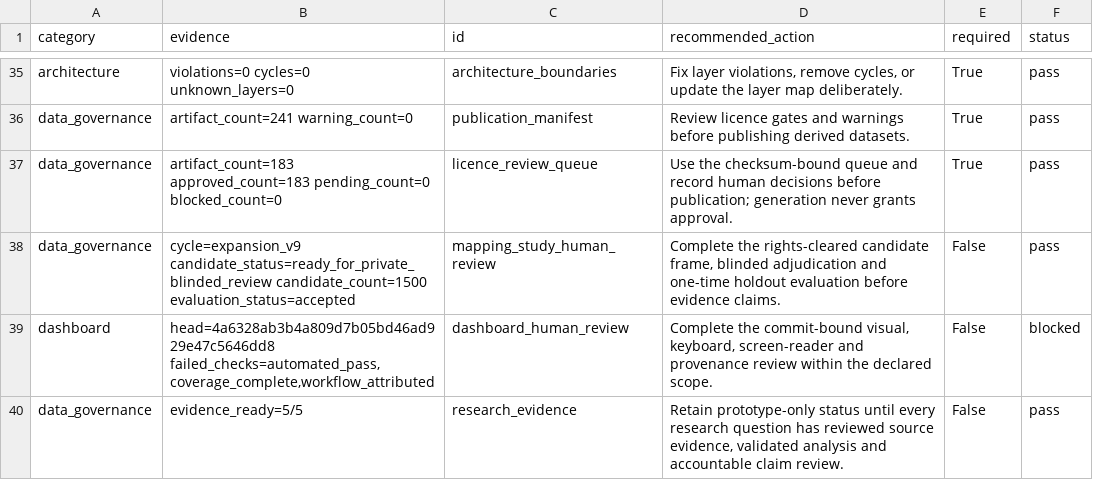
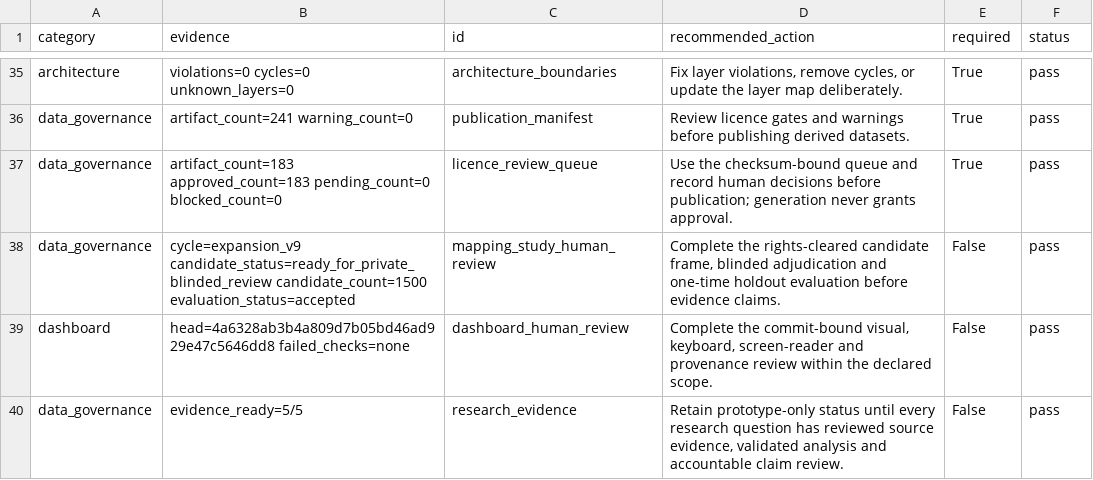
Before and after one commit to edithatogo/reimbursement-atlas, a CSV file: apps/dashboard/public/data/release_gates.csv, drawn as a sheet; only a part is shown, gaps mark what is left out.

```diff
--- a/apps/dashboard/public/data/release_gates.csv
+++ b/apps/dashboard/public/data/release_gates.csv
@@ -38,3 +38,3 @@ data_governance,artifact_count=183 approved_count=183 pending_count=0 blocked_co
 data_governance,cycle=expansion_v9 candidate_status=ready_for_private_blinded_review candidate_count=1500 evaluation_status=accepted,mapping_study_human_review,"Complete the rights-cleared candidate frame, blinded adjudication and one-time holdout evaluation before evidence claims.",False,pass
-dashboard,"head=4a6328ab3b4a809d7b05bd46ad929e47c5646dd8 failed_checks=automated_pass,coverage_complete,workflow_attributed",dashboard_human_review,"Complete the commit-bound visual, keyboard, screen-reader and provenance review within the declared scope.",False,blocked
+dashboard,head=4a6328ab3b4a809d7b05bd46ad929e47c5646dd8 failed_checks=none,dashboard_human_review,"Complete the commit-bound visual, keyboard, screen-reader and provenance review within the declared scope.",False,pass
 data_governance,evidence_ready=5/5,research_evidence,"Retain prototype-only status until every research question has reviewed source evidence, validated analysis and accountable claim review.",False,pass
```
Also changed, not shown: data/derived/seed_lake/release_readiness_gates/release_readiness_gates.csv, 17 other files.
